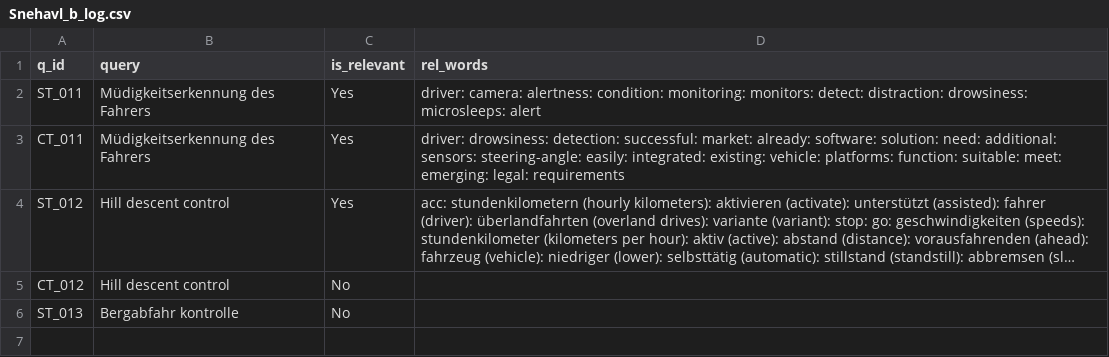
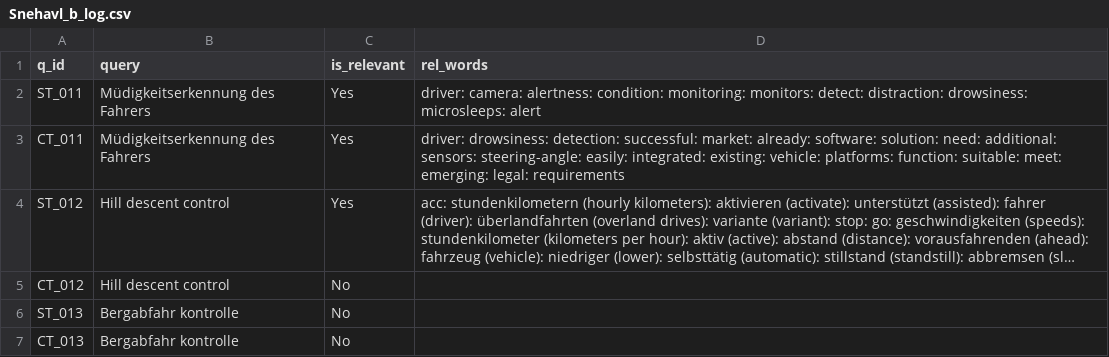
Before and after one commit to vijusudhi/cltr_web_app, a CSV file: logs/Snehavl_b_log.csv, drawn as a sheet; long unchanged cells end in ….

Commit message:
User Snehavl updating via PyGithub

```diff
--- a/logs/Snehavl_b_log.csv
+++ b/logs/Snehavl_b_log.csv
@@ -6 +6,2 @@ CT_012, Hill descent control, No,
 ST_013, Bergabfahr kontrolle, No,
+CT_013, Bergabfahr kontrolle, No,
```
